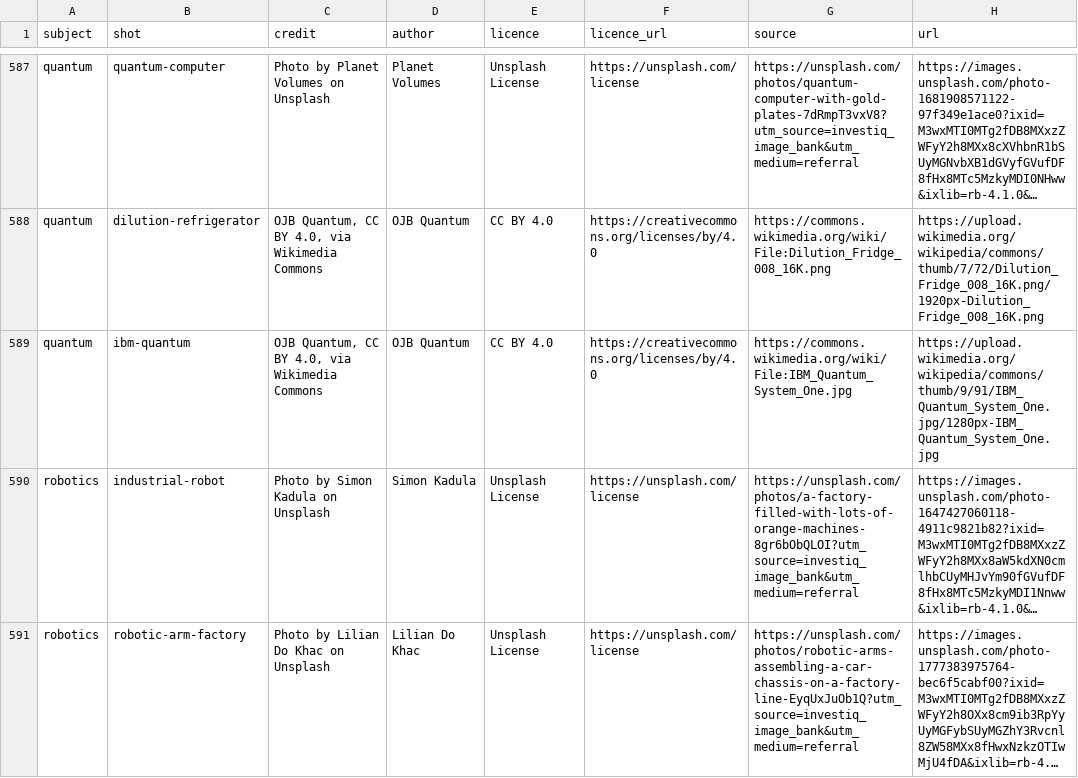
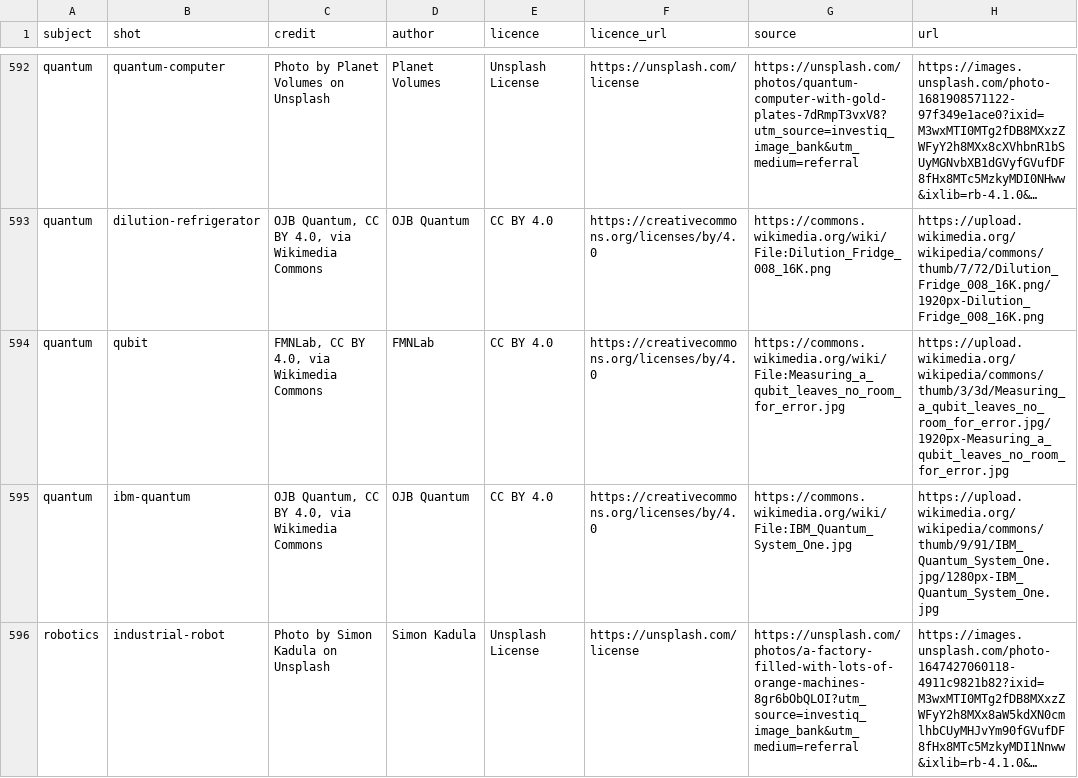
Before and after one commit to Pabloballesteros1412/investiq-image-bank, a CSV file: bank/credits.csv, drawn as a sheet; only a part is shown, gaps mark what is left out; the shorter side is filled out with more unchanged rows; long unchanged cells end in …; the diff covers the shown part only; the diff names each change by its address in the sheet, - before the commit and + after, or states it on an @@ line.

```diff
--- a/bank/credits.csv
+++ b/bank/credits.csv
+row 594: quantum | qubit | FMNLab, CC BY 4.0, via Wikimedia Commons | FMNLab | CC BY 4.0 | https://creativecommons.org/licenses/by/4.0 | https://commons.wikimedia.org/wiki/File:Measuring_a_qubit_leaves_no_room_for_error.jpg | https://upload.wikimedia.org/wikipedia/commons/thumb/3/3d/Measuring_a_qubit_leaves_no_room_for_error.jpg/1920px-Measuring_a_qubit_leaves_no_room_for_error.jpg
```
Also changed, not shown: 13 added rows elsewhere in this file, 10 other files.
